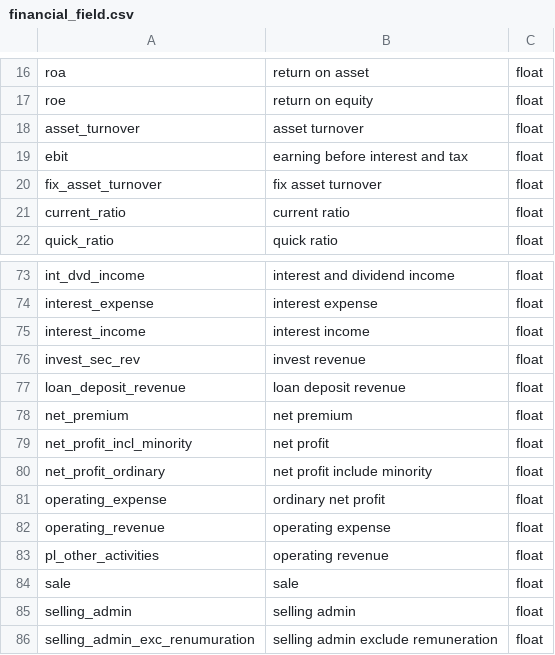
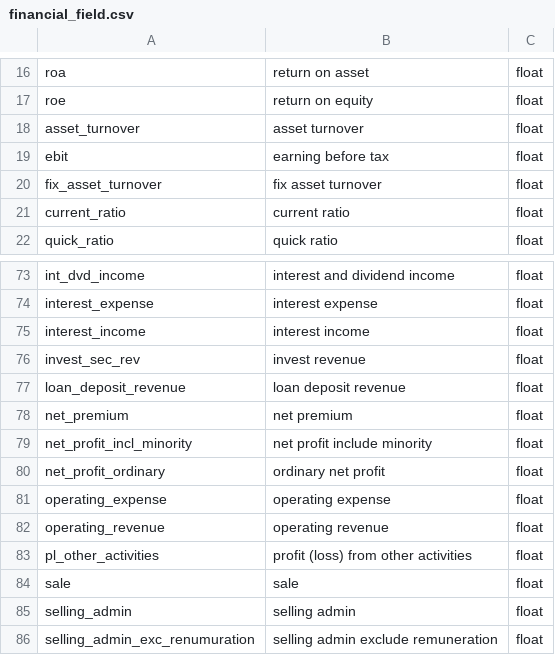
Before and after one commit to ezyquant/ezyquant, a CSV file: docs/source/_static/financial_field.csv, drawn as a sheet; only a part is shown, gaps mark what is left out.

Commit message:
do: field csv

```diff
--- a/docs/source/_static/financial_field.csv
+++ b/docs/source/_static/financial_field.csv
@@ -18,3 +18,3 @@ roe,return on equity,float
 asset_turnover,asset turnover,float
-ebit,earning before interest and tax,float
+ebit,earning before tax,float
 fix_asset_turnover,fix asset turnover,float
@@ -78,7 +78,7 @@ loan_deposit_revenue,loan deposit revenue,float
 net_premium,net premium,float
-net_profit_incl_minority,net profit,float
-net_profit_ordinary,net profit include minority,float
-operating_expense,ordinary net profit,float
-operating_revenue,operating expense,float
-pl_other_activities,operating revenue,float
+net_profit_incl_minority,net profit include minority,float
+net_profit_ordinary,ordinary net profit,float
+operating_expense,operating expense,float
+operating_revenue,operating revenue,float
+pl_other_activities,profit (loss) from other activities,float
 sale,sale,float
```
